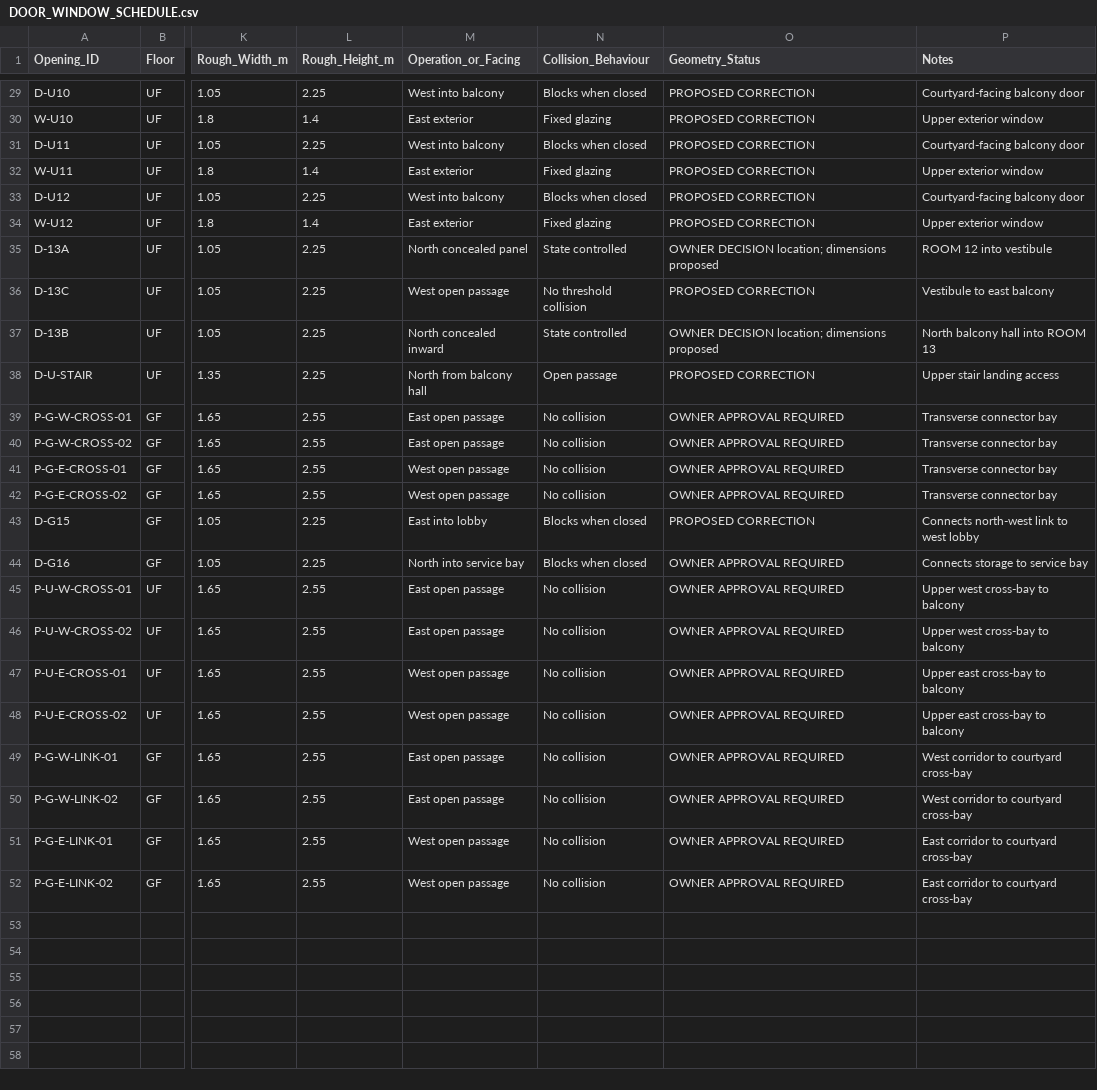
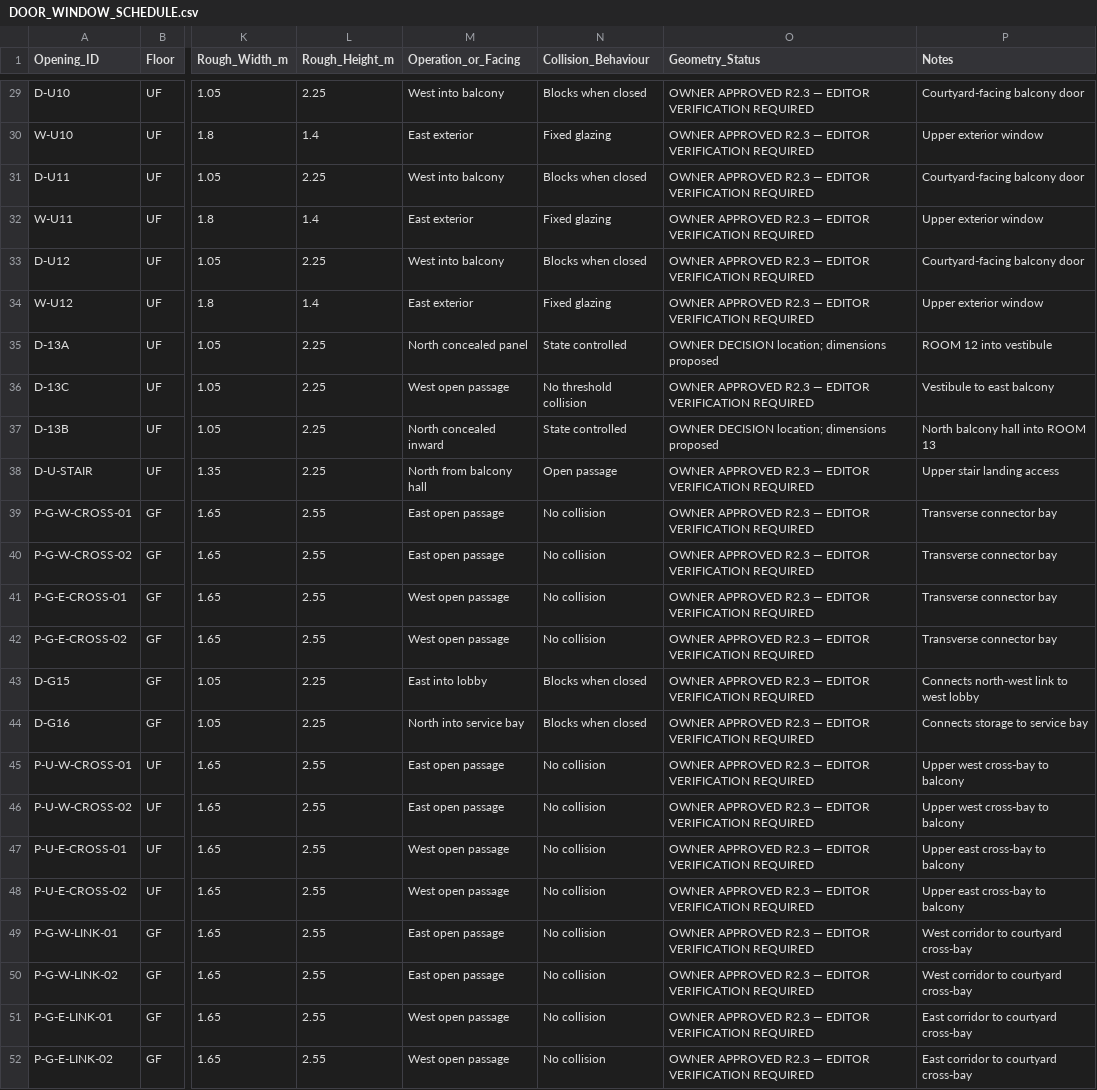
Before and after one commit to Haigone/UEFN-w-Kavasaki, a CSV file: Horror Motel Fable/DOOR_WINDOW_SCHEDULE.csv, drawn as a sheet; only a part is shown, gaps mark what is left out; the diff covers the shown part only; the diff names each change by its address in the sheet, - before the commit and + after, or states it on an @@ line.

Commit message:
Synchronize owner-approved LD-GEO R2.3 schedules

```diff
--- a/Horror Motel Fable/DOOR_WINDOW_SCHEDULE.csv
+++ b/Horror Motel Fable/DOOR_WINDOW_SCHEDULE.csv
-O29:O34 (Geometry_Status): PROPOSED CORRECTION
+O29:O34 (Geometry_Status): OWNER APPROVED R2.3 — EDITOR VERIFICATION REQUIRED
-O36 (Geometry_Status): PROPOSED CORRECTION
+O36 (Geometry_Status): OWNER APPROVED R2.3 — EDITOR VERIFICATION REQUIRED
-O38 (Geometry_Status): PROPOSED CORRECTION
+O38 (Geometry_Status): OWNER APPROVED R2.3 — EDITOR VERIFICATION REQUIRED
-O39:O42 (Geometry_Status): OWNER APPROVAL REQUIRED
+O39:O42 (Geometry_Status): OWNER APPROVED R2.3 — EDITOR VERIFICATION REQUIRED
-O43 (Geometry_Status): PROPOSED CORRECTION
+O43 (Geometry_Status): OWNER APPROVED R2.3 — EDITOR VERIFICATION REQUIRED
-O44:O52 (Geometry_Status): OWNER APPROVAL REQUIRED
+O44:O52 (Geometry_Status): OWNER APPROVED R2.3 — EDITOR VERIFICATION REQUIRED
```
Also changed, not shown: 27 edited cells elsewhere in this file.
